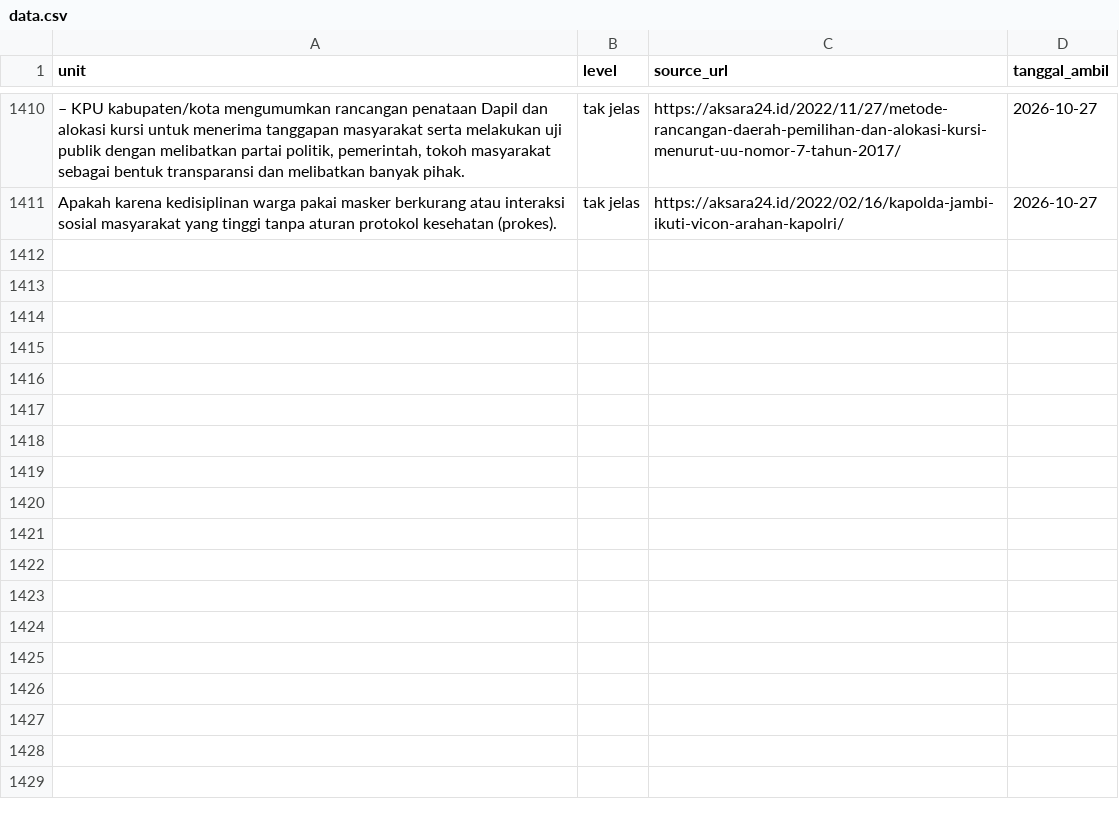
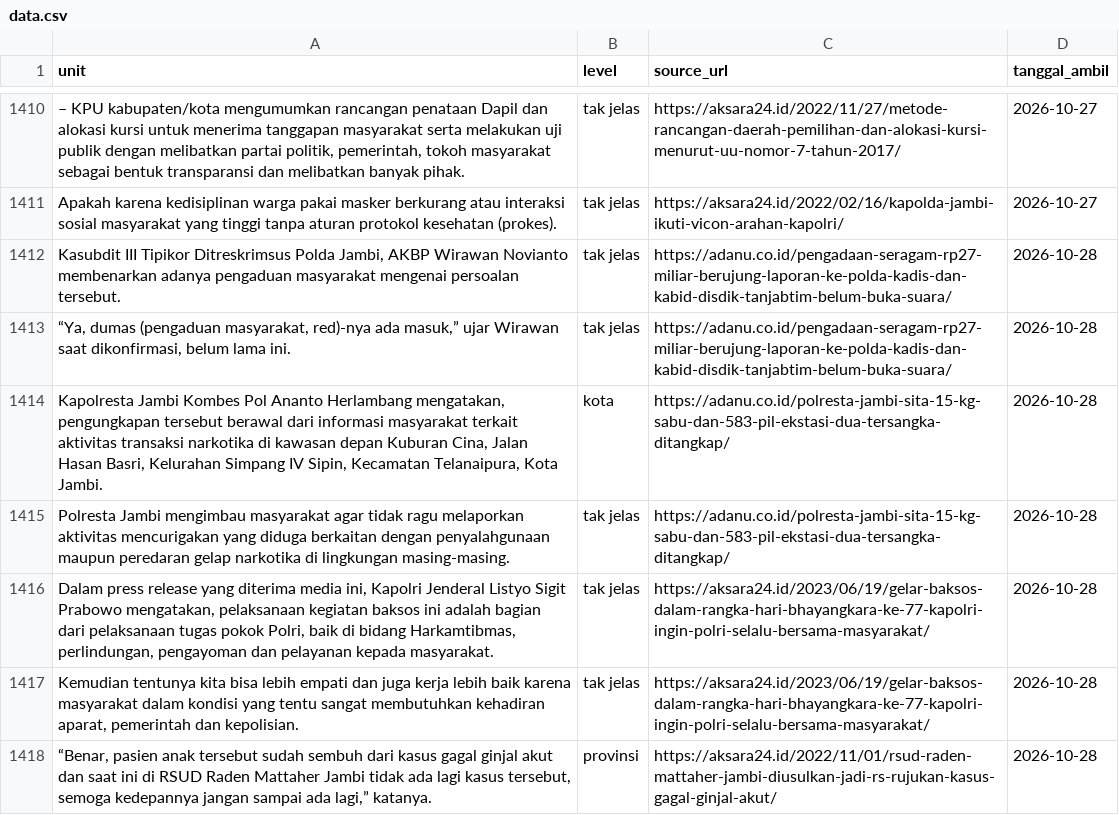
Before and after one commit to yoyi0206/V1_Project, a CSV file: data.csv, drawn as a sheet; only a part is shown, gaps mark what is left out; the diff names each change by its address in the sheet, - before the commit and + after, or states it on an @@ line.

```diff
--- a/data.csv
+++ b/data.csv
+row 1412: Kasubdit III Tipikor Ditreskrimsus Polda Jambi, AKBP Wirawan Novianto membenarkan adanya pengaduan masyarakat mengenai persoalan tersebut. | tak jelas | https://adanu.co.id/pengadaan-seragam-rp27-miliar-berujung-laporan-ke-polda-kadis-dan-kabid-disdik-tanjabtim-belum-buka-suara/ | 2026-10-28
+row 1413: “Ya, dumas (pengaduan masyarakat, red)-nya ada masuk,” ujar Wirawan saat dikonfirmasi, belum lama ini. | tak jelas | https://adanu.co.id/pengadaan-seragam-rp27-miliar-berujung-laporan-ke-polda-kadis-dan-kabid-disdik-tanjabtim-belum-buka-suara/ | 2026-10-28
+row 1414: Kapolresta Jambi Kombes Pol Ananto Herlambang mengatakan, pengungkapan tersebut berawal dari informasi masyarakat terkait aktivitas transaksi narkotika di kawasan depan Kuburan Cina, Jalan Hasan Basri, Kelurahan Simpang IV Sipin, Kecamatan Telanaipura, Kota Jambi. | kota | https://adanu.co.id/polresta-jambi-sita-15-kg-sabu-dan-583-pil-ekstasi-dua-tersangka-ditangkap/ | 2026-10-28
+row 1415: Polresta Jambi mengimbau masyarakat agar tidak ragu melaporkan aktivitas mencurigakan yang diduga berkaitan dengan penyalahgunaan maupun peredaran gelap narkotika di lingkungan masing-masing. | tak jelas | https://adanu.co.id/polresta-jambi-sita-15-kg-sabu-dan-583-pil-ekstasi-dua-tersangka-ditangkap/ | 2026-10-28
+row 1416: Dalam press release yang diterima media ini, Kapolri Jenderal Listyo Sigit Prabowo mengatakan, pelaksanaan kegiatan baksos ini adalah bagian dari pelaksanaan tugas pokok Polri, baik di bidang Harkamtibmas, perlindungan, pengayoman dan pelayanan kepada masyarakat. | tak jelas | https://aksara24.id/2023/06/19/gelar-baksos-dalam-rangka-hari-bhayangkara-ke-77-kapolri-ingin-polri-selalu-bersama-masyarakat/ | 2026-10-28
+row 1417: Kemudian tentunya kita bisa lebih empati dan juga kerja lebih baik karena masyarakat dalam kondisi yang tentu sangat membutuhkan kehadiran aparat, pemerintah dan kepolisian. | tak jelas | https://aksara24.id/2023/06/19/gelar-baksos-dalam-rangka-hari-bhayangkara-ke-77-kapolri-ingin-polri-selalu-bersama-masyarakat/ | 2026-10-28
+row 1418: “Benar, pasien anak tersebut sudah sembuh dari kasus gagal ginjal akut dan saat ini di RSUD Raden Mattaher Jambi tidak ada lagi kasus tersebut, semoga kedepannya jangan sampai ada lagi,” katanya. | provinsi | https://aksara24.id/2022/11/01/rsud-raden-mattaher-jambi-diusulkan-jadi-rs-rujukan-kasus-gagal-ginjal-akut/ | 2026-10-28
```
